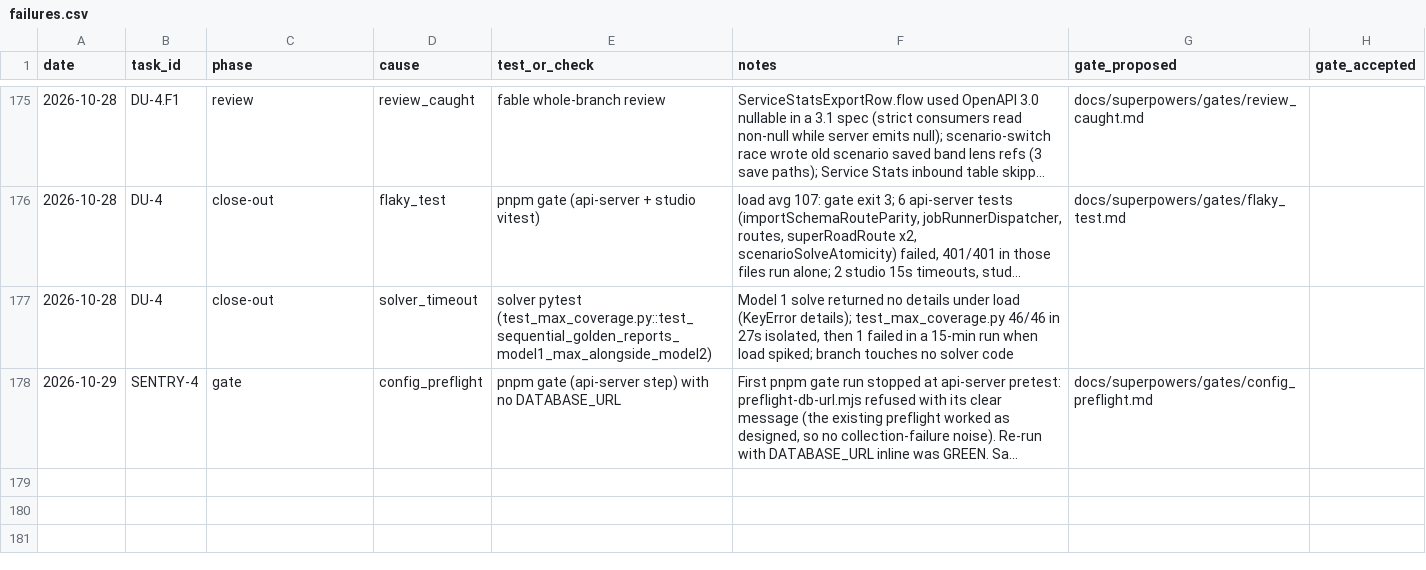
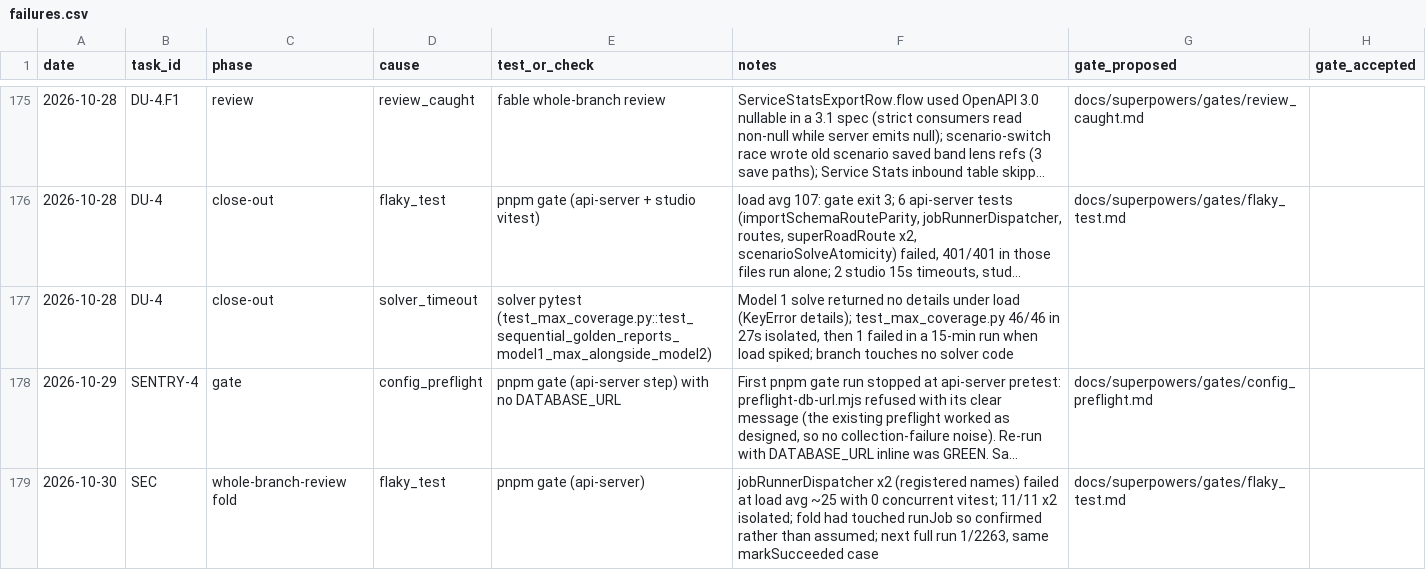
Before and after one commit to ShubhamKr07/network-optimization-studio, a CSV file: docs/superpowers/metrics/failures.csv, drawn as a sheet; only a part is shown, gaps mark what is left out; long unchanged cells end in …; the diff names each change by its address in the sheet, - before the commit and + after, or states it on an @@ line.

```diff
--- a/docs/superpowers/metrics/failures.csv
+++ b/docs/superpowers/metrics/failures.csv
+row 179: 2026-10-30 | SEC | whole-branch-review fold | flaky_test | pnpm gate (api-server) | jobRunnerDispatcher x2 (registered names) failed at load avg ~25 with 0 concurrent vitest; 11/11 x2 isolated; fold had touched runJob so confirmed rather than assumed; next full run 1/2263, same markSucceeded case | docs/superpowers/gates/flaky_test.md
```
Also changed, not shown: 1 other file.
